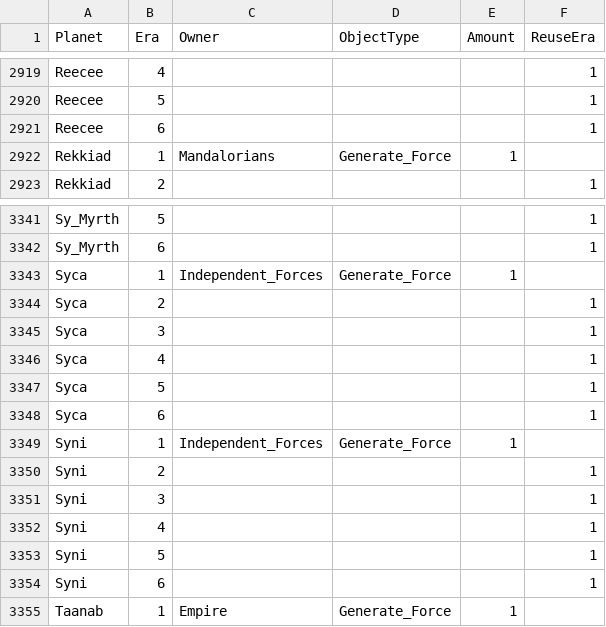
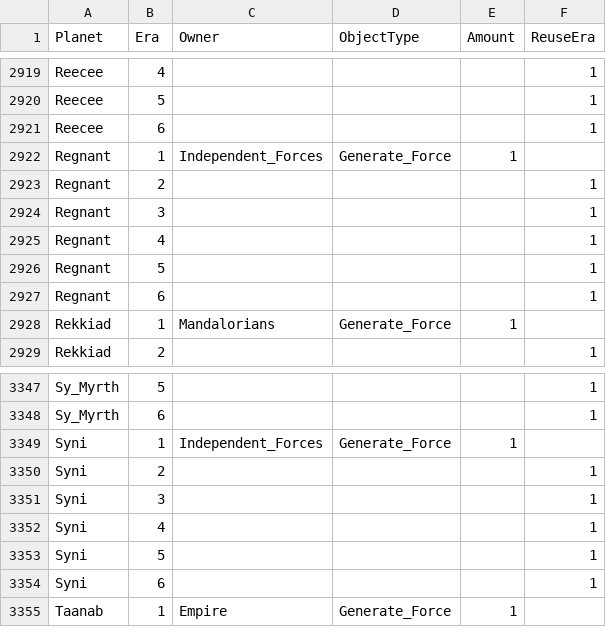
Before and after one commit to ThrawnsRevenge/EaWXStartingForces, a CSV file: CWProgressive.csv, drawn as a sheet; only a part is shown, gaps mark what is left out; removed rows and columns are numbered as before the commit, all else as after; the diff names each change by its address in the sheet, - before the commit and + after, or states it on an @@ line.

```diff
--- a/CWProgressive.csv
+++ b/CWProgressive.csv
+row 2922: Regnant | 1 | Independent_Forces | Generate_Force | 1
+row 2923: Regnant | 2 |  |  |  | 1
+row 2924: Regnant | 3 |  |  |  | 1
+row 2925: Regnant | 4 |  |  |  | 1
+row 2926: Regnant | 5 |  |  |  | 1
+row 2927: Regnant | 6 |  |  |  | 1
-row 3343: Syca | 1 | Independent_Forces | Generate_Force | 1
-row 3344: Syca | 2 |  |  |  | 1
-row 3345: Syca | 3 |  |  |  | 1
-row 3346: Syca | 4 |  |  |  | 1
-row 3347: Syca | 5 |  |  |  | 1
-row 3348: Syca | 6 |  |  |  | 1
```
Also changed, not shown: ICWProgressives.csv, RevStartingForces.csv.
